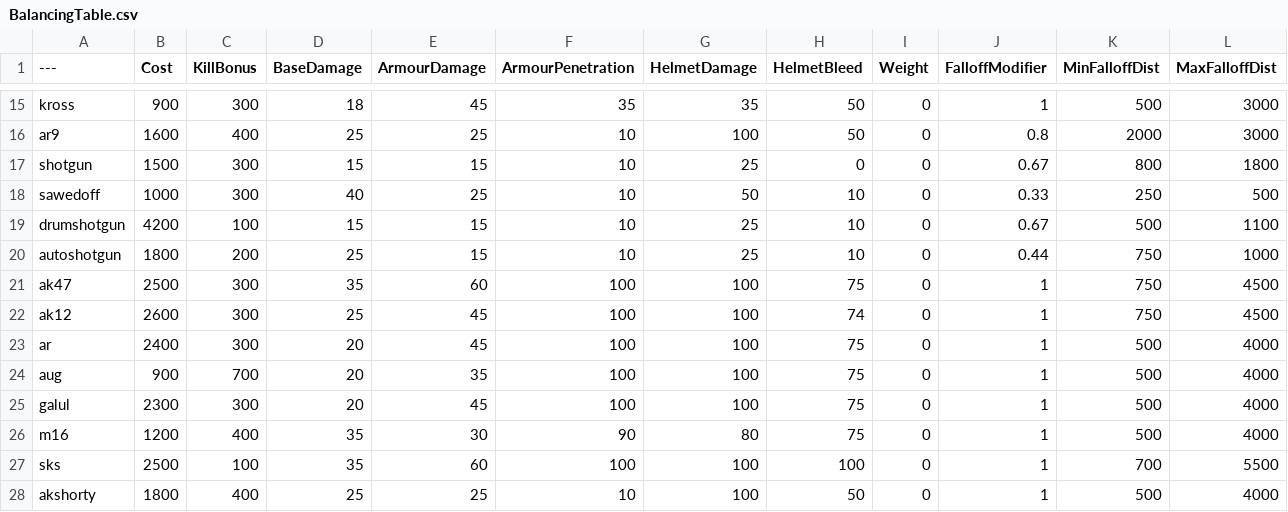
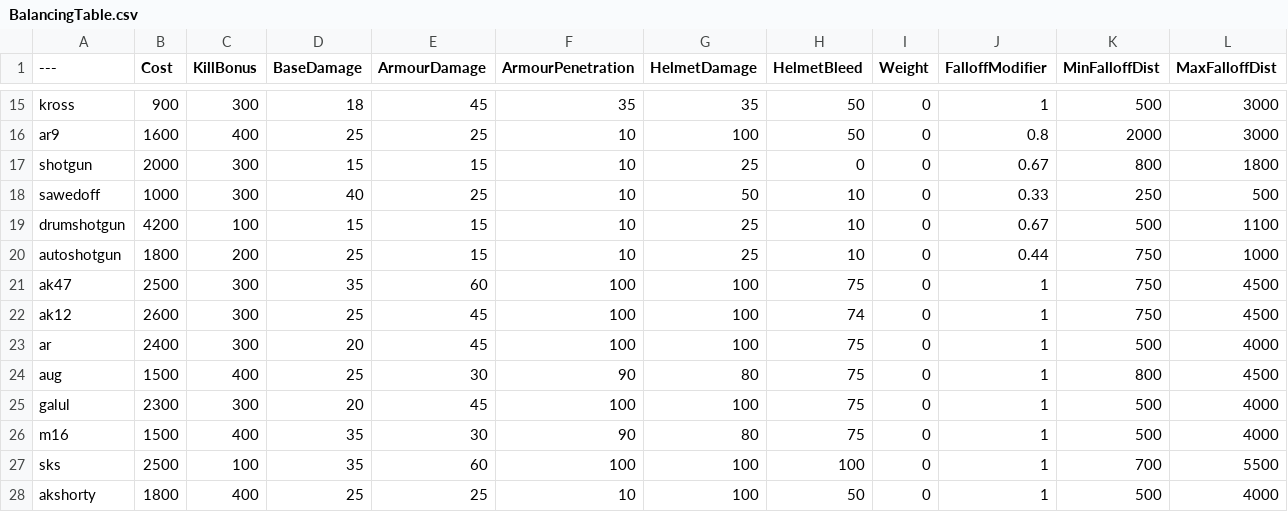
Before and after one commit to TheRealL4D2Ellis/BalancingTable, a CSV file: BalancingTable.csv, drawn as a sheet; only a part is shown, gaps mark what is left out.

Commit message:
Update BalancingTable.csv

```diff
--- a/BalancingTable.csv
+++ b/BalancingTable.csv
@@ -16,3 +16,3 @@ kross,900,300,18,45,35,35,50,0,1,500,3000
 ar9,1600,400,25,25,10,100,50,0,0.8,2000,3000
-shotgun,1500,300,15,15,10,25,0,0,0.67,800,1800
+shotgun,2000,300,15,15,10,25,0,0,0.67,800,1800
 sawedoff,1000,300,40,25,10,50,10,0,0.33,250,500
@@ -23,5 +23,5 @@ ak12,2600,300,25,45,100,100,74,0,1,750,4500
 ar,2400,300,20,45,100,100,75,0,1,500,4000
-aug,900,700,20,35,100,100,75,0,1,500,4000
+aug,1500,400,25,30,90,80,75,0,1,800,4500
 galul,2300,300,20,45,100,100,75,0,1,500,4000
-m16,1200,400,35,30,90,80,75,0,1,500,4000
+m16,1500,400,35,30,90,80,75,0,1,500,4000
 sks,2500,100,35,60,100,100,100,0,1,700,5500
```
